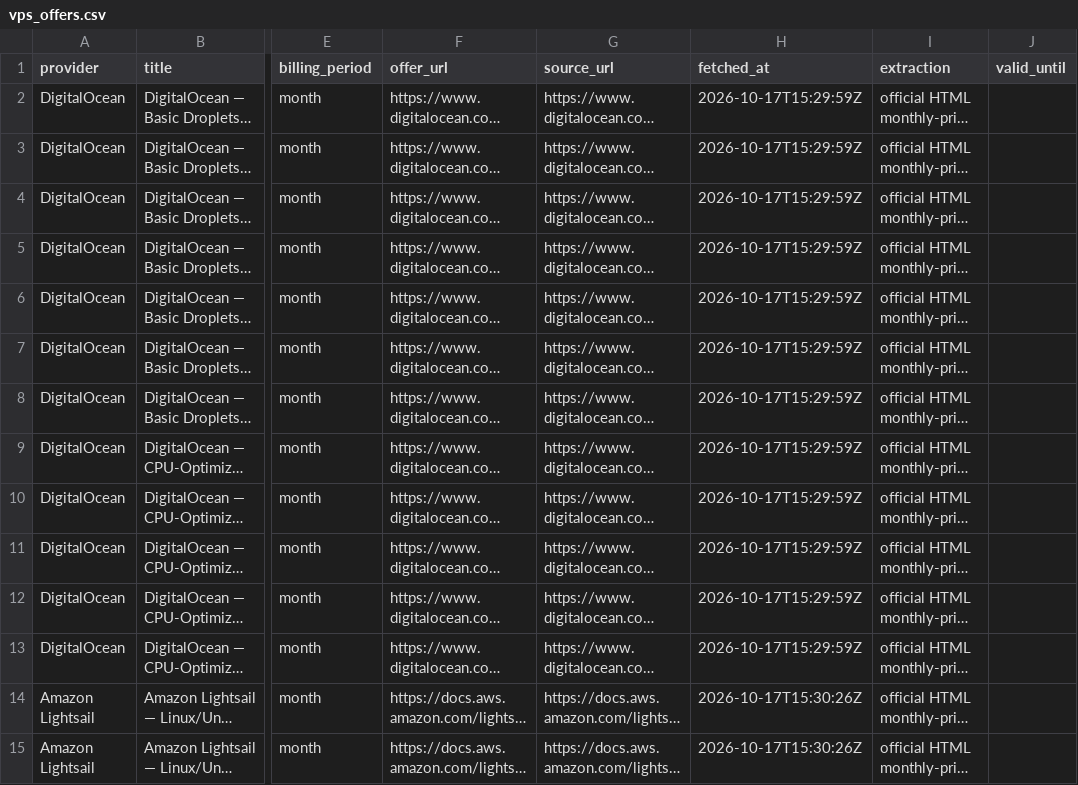
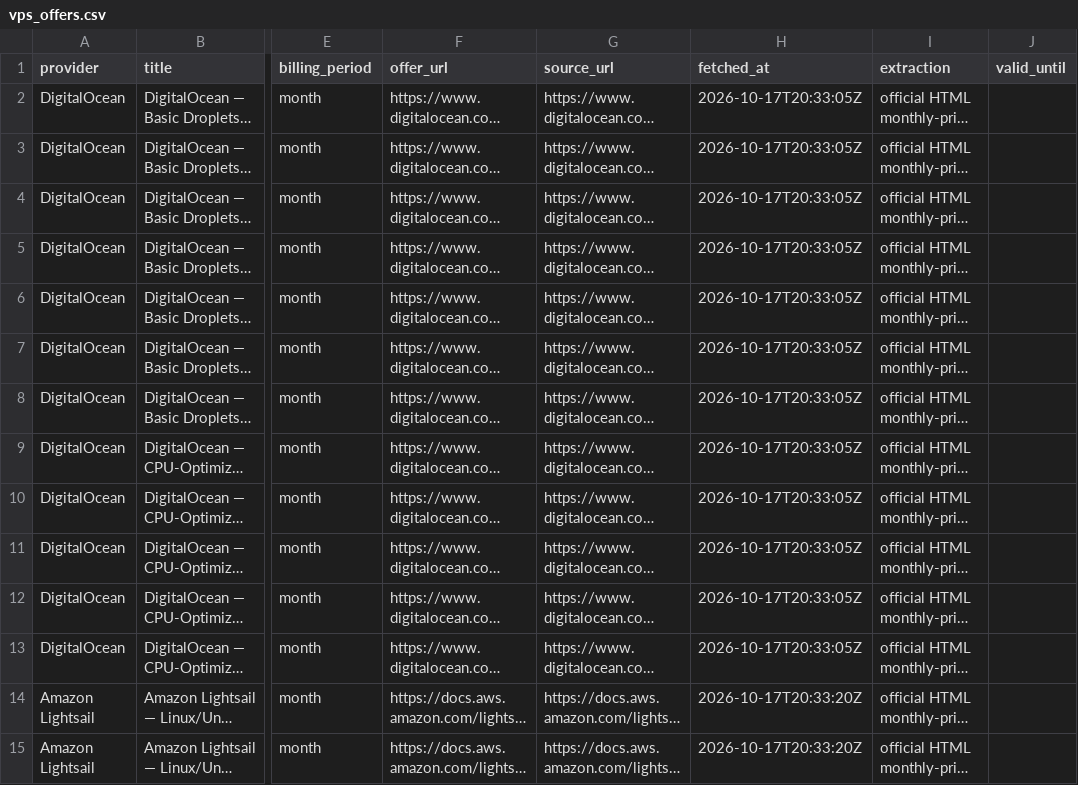
Before and after one commit to vance52/hostdealshub-vps-data, a CSV file: data/vps_offers.csv, drawn as a sheet; only a part is shown, gaps mark what is left out; long unchanged cells end in …; the diff covers the shown part only; the diff names each change by its address in the sheet, - before the commit and + after, or states it on an @@ line.

```diff
--- a/data/vps_offers.csv
+++ b/data/vps_offers.csv
-H2:H13 (fetched_at): 2026-10-17T15:29:59Z
+H2:H13 (fetched_at): 2026-10-17T20:33:05Z
-H14:H15 (fetched_at): 2026-10-17T15:30:26Z
+H14:H15 (fetched_at): 2026-10-17T20:33:20Z
```
Also changed, not shown: 18 edited cells elsewhere in this file, 2 other files.
